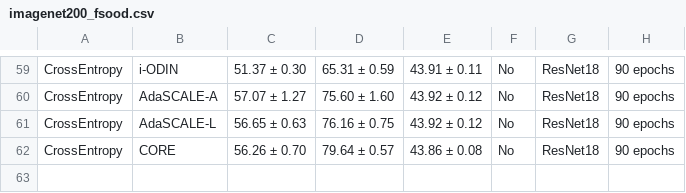
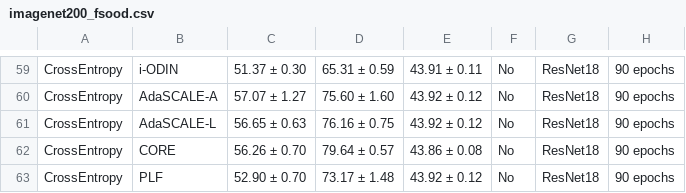
Before and after one commit to zjysteven/OpenOOD, a CSV file: results/imagenet200_fsood.csv, drawn as a sheet; only a part is shown, gaps mark what is left out.

```diff
--- a/results/imagenet200_fsood.csv
+++ b/results/imagenet200_fsood.csv
@@ -62 +62,2 @@ CrossEntropy,AdaSCALE-L,56.65 ± 0.63,76.16 ± 0.75,43.92 ± 0.12,No,ResNet18,90
 CrossEntropy,CORE,56.26 ± 0.70,79.64 ± 0.57,43.86 ± 0.08,No,ResNet18,90 epochs
+CrossEntropy,PLF,52.90 ± 0.70,73.17 ± 1.48,43.92 ± 0.12,No,ResNet18,90 epochs
```
Also changed, not shown: results/cifar10.csv, results/cifar100.csv, 4 other files.
